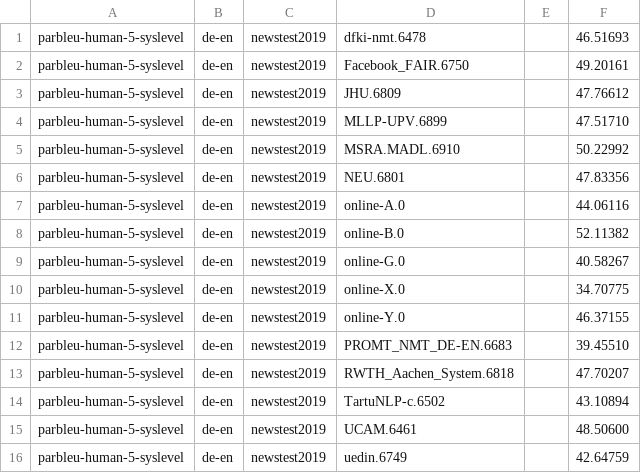
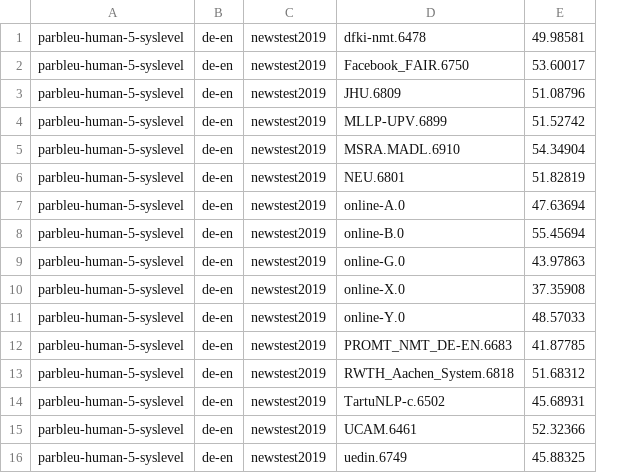
Before and after one commit to rbawden/paraphrasing-bleu, a TSV file: metric-scores/newstest2019/human/parbleu-human-syslevel.500.tsv, drawn as a sheet; removed rows and columns are numbered as before the commit, all else as after; the diff names each change by its address in the sheet, - before the commit and + after, or states it on an @@ line.

Commit message:
updated human results

```diff
--- a/metric-scores/newstest2019/human/parbleu-human-syslevel.500.tsv
+++ b/metric-scores/newstest2019/human/parbleu-human-syslevel.500.tsv
-column E, empty
-column F, rows 1-16: 46.51693 | 49.20161 | 47.76612 | 47.51710 | 50.22992 | 47.83356 | 44.06116 | 52.11382 | 40.58267 | 34.70775 | 46.37155 | 39.45510 | 47.70207 | 43.10894 | 48.50600 | 42.64759
+column E, rows 1-16: 49.98581 | 53.60017 | 51.08796 | 51.52742 | 54.34904 | 51.82819 | 47.63694 | 55.45694 | 43.97863 | 37.35908 | 48.57033 | 41.87785 | 51.68312 | 45.68931 | 52.32366 | 45.88325
```
Also changed, not shown: 1 other file.
